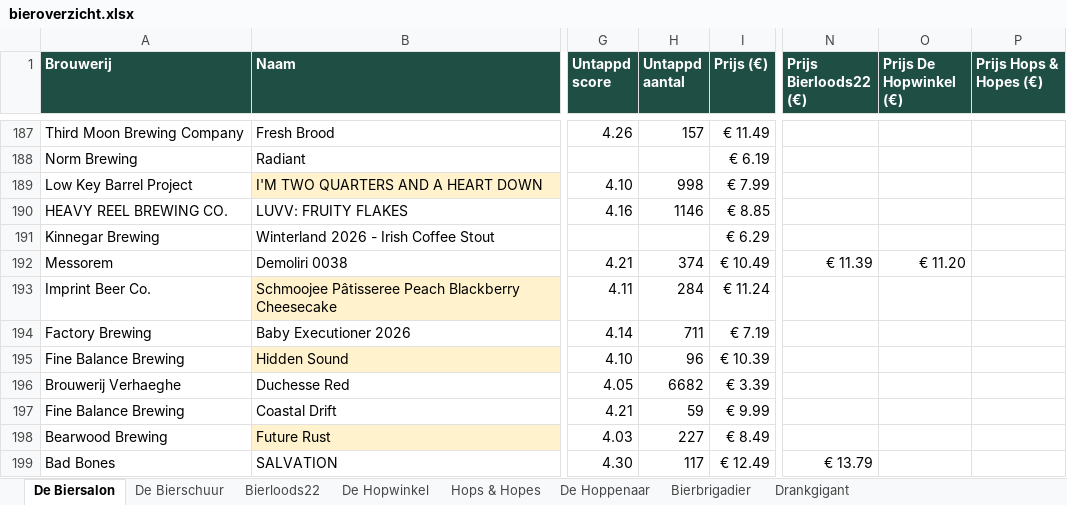
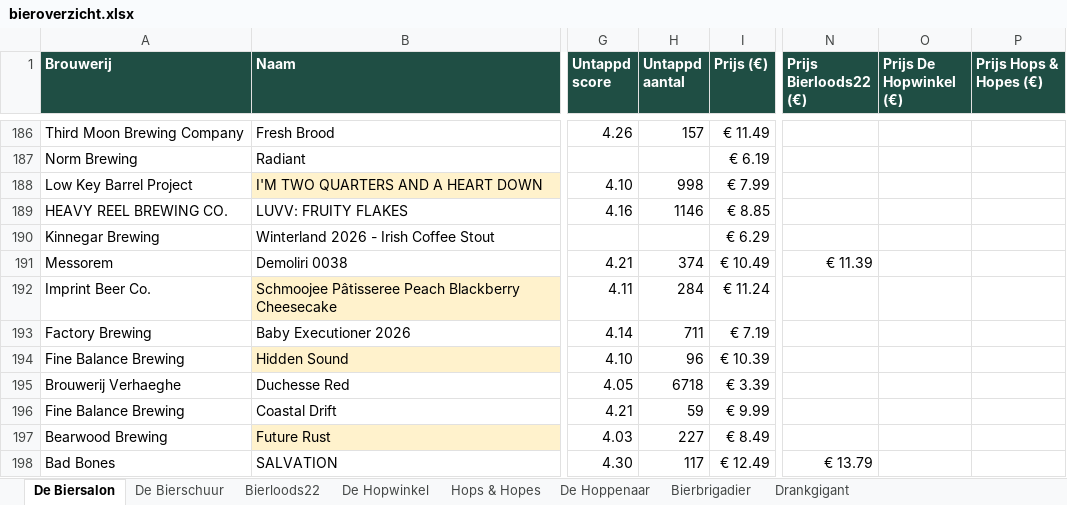
Before and after one commit to RdG-Bier/DeBierScraper, an Excel workbook: docs/bieroverzicht.xlsx, sheet De Biersalon, drawn as a sheet; only a part is shown, gaps mark what is left out; values as stored, in another font and other column widths than the file's, no borders; conditional formats not drawn; addresses are those after the commit; the diff covers the shown part only; the diff names each change by its address in the sheet, - before the commit and + after, or states it on an @@ line.

```diff
--- a/docs/bieroverzicht.xlsx (sheet De Biersalon)
+++ b/docs/bieroverzicht.xlsx (sheet De Biersalon)
-O191 (Prijs De Hopwinkel (€)): € 11.20
+O191 (Prijs De Hopwinkel (€)): (empty)
-H195 (Untappd aantal): 6682
+H195 (Untappd aantal): 6718
```
Also changed, not shown: 14 added rows, 15 removed rows and 54 edited cells elsewhere in this sheet, sheet De Hopwinkel, sheet Bierbrigadier, sheet Hops & Hopes, sheet De Bierschuur, sheet Bierloods22, sheet De Hoppenaar, 1 more sheet, 24 other files.
